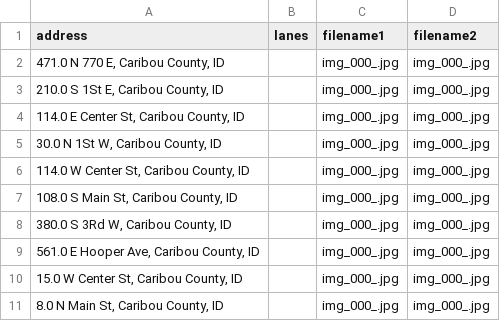
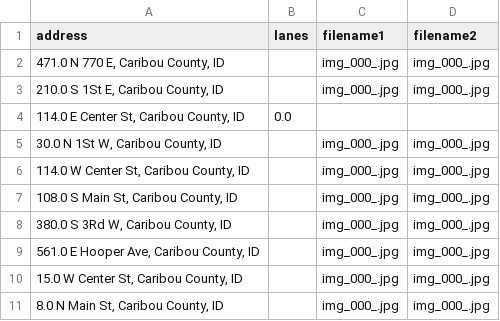
Before and after one commit to JigglyNoahPuff/Good2Go_Lanes, a CSV file: Spencer's images/Caribou_County_ID_address.csv, drawn as a sheet; only a part is shown.

Commit message:
This is an automatic commit from the StreetViewAPI.ipynb using PyGithub

```diff
--- a/Spencer's images/Caribou_County_ID_address.csv
+++ b/Spencer's images/Caribou_County_ID_address.csv
@@ -3,3 +3,3 @@ address,lanes,filename1,filename2
 "210.0 S 1St  E, Caribou County, ID",,img_000_.jpg,img_000_.jpg
-"114.0 E Center St, Caribou County, ID",,img_000_.jpg,img_000_.jpg
+"114.0 E Center St, Caribou County, ID",0.0,,
 "30.0 N 1St  W, Caribou County, ID",,img_000_.jpg,img_000_.jpg
```
